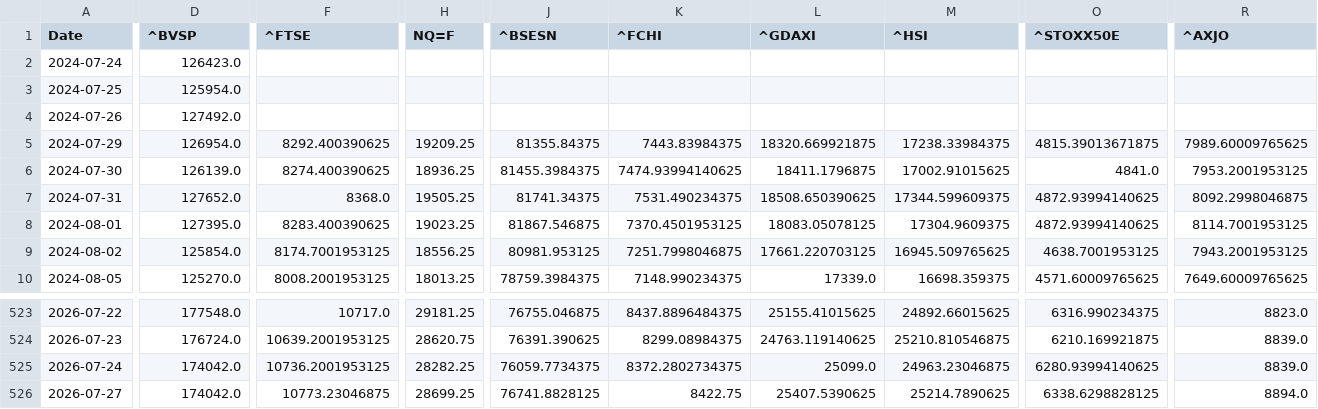
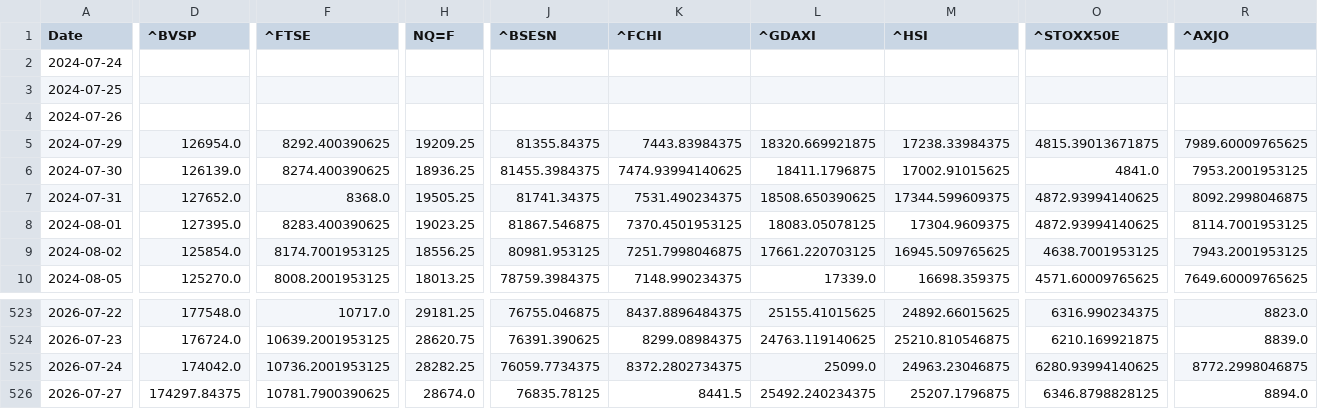
Before and after one commit to rhtjn3-sketch/Stock-Analysis, a CSV file: world_indices_master.csv, drawn as a sheet; only a part is shown, gaps mark what is left out; the diff covers the shown part only; the diff names each change by its address in the sheet, - before the commit and + after, or states it on an @@ line.

```diff
--- a/world_indices_master.csv
+++ b/world_indices_master.csv
-D2 (^BVSP): 126423.0
+D2 (^BVSP): (empty)
-D3 (^BVSP): 125954.0
+D3 (^BVSP): (empty)
-D4 (^BVSP): 127492.0
+D4 (^BVSP): (empty)
-R525 (^AXJO): 8839.0
+R525 (^AXJO): 8772.2998046875
-D526 (^BVSP): 174042.0
+D526 (^BVSP): 174297.84375
-F526 (^FTSE): 10773.23046875
+F526 (^FTSE): 10781.7900390625
-H526 (NQ=F): 28699.25
+H526 (NQ=F): 28674.0
-J526 (^BSESN): 76741.8828125
+J526 (^BSESN): 76835.78125
-K526 (^FCHI): 8422.75
+K526 (^FCHI): 8441.5
-L526 (^GDAXI): 25407.5390625
+L526 (^GDAXI): 25492.240234375
-M526 (^HSI): 25214.7890625
+M526 (^HSI): 25207.1796875
-O526 (^STOXX50E): 6338.6298828125
+O526 (^STOXX50E): 6346.8798828125
```
Also changed, not shown: 2 edited cells elsewhere in this file, macro_master.csv, nifty_indices_master.csv, 4 other files.
